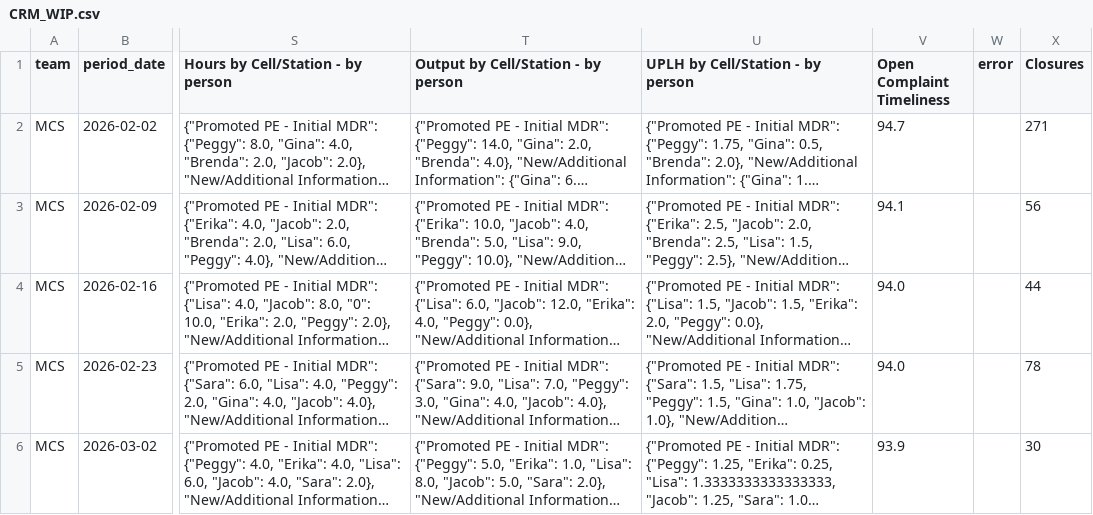
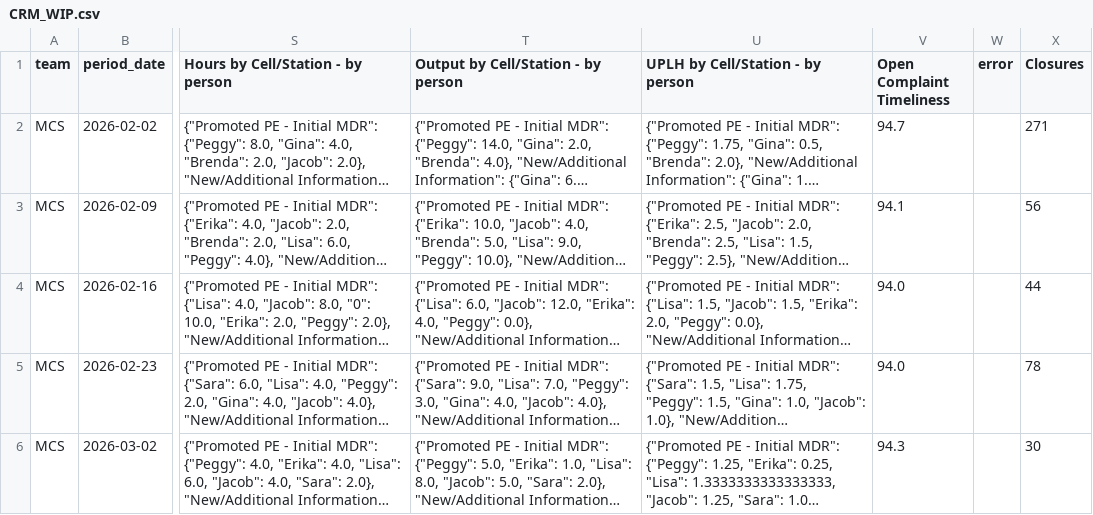
Before and after one commit to 17wadeche/heijunka-dev, a CSV file: CRM_WIP.csv, drawn as a sheet; only a part is shown, gaps mark what is left out; long unchanged cells end in …; the diff covers the shown part only; the diff names each change by its address in the sheet, - before the commit and + after, or states it on an @@ line.

Commit message:
New dates

```diff
--- a/CRM_WIP.csv
+++ b/CRM_WIP.csv
-V6 (Open Complaint Timeliness): 93.9
+V6 (Open Complaint Timeliness): 94.3
```
Also changed, not shown: 30 edited cells elsewhere in this file, crm_non_wip_activities.csv, ect_non_wip_extract.csv, 10 other files.
